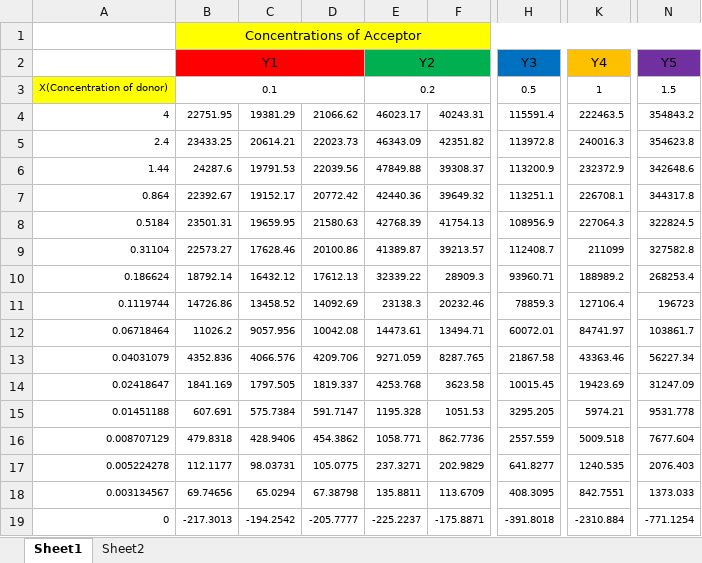
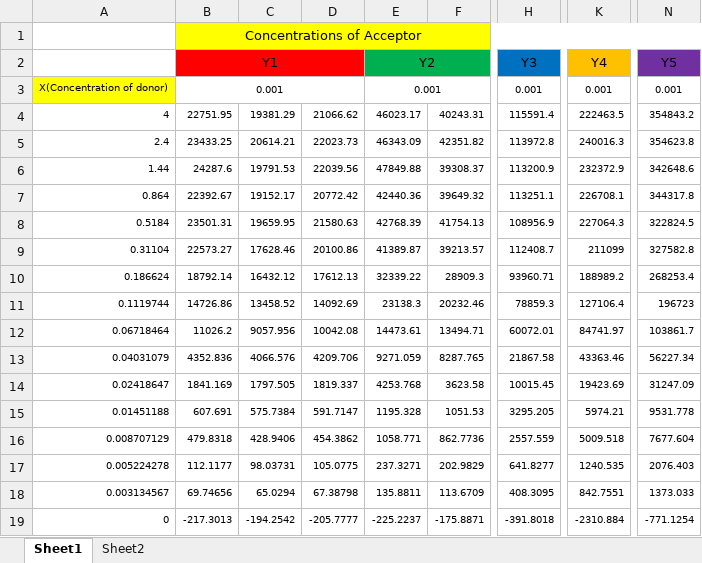
Before and after one commit to cheripai/FretAnalyzer, an Excel workbook: FretData/Data 04-16-15.xlsx, sheet Sheet1, drawn as a sheet; only a part is shown, gaps mark what is left out; values as stored, in another font and other column widths than the file's, no borders; the diff names each change by its address in the sheet, - before the commit and + after, or states it on an @@ line.

```diff
--- a/FretData/Data 04-16-15.xlsx (sheet Sheet1)
+++ b/FretData/Data 04-16-15.xlsx (sheet Sheet1)
-B3: 0.1
+B3: 0.001
-E3: 0.2
+E3: 0.001
-H3: 0.5
+H3: 0.001
-K3: 1
+K3: 0.001
-N3: 1.5
+N3: 0.001
```
Also changed, not shown: 3 other files.
